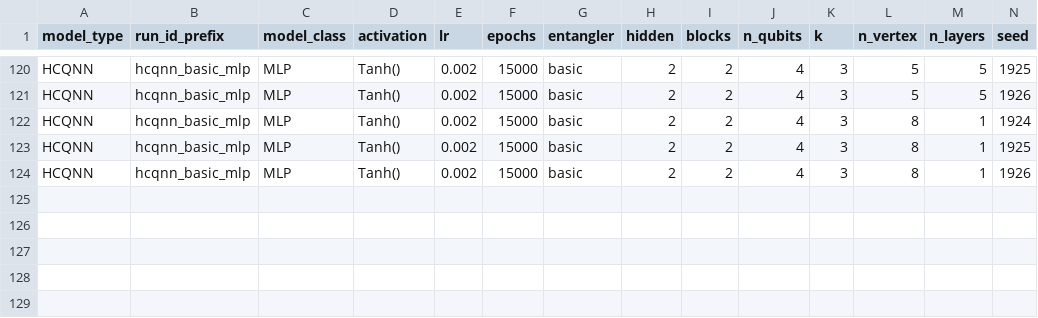
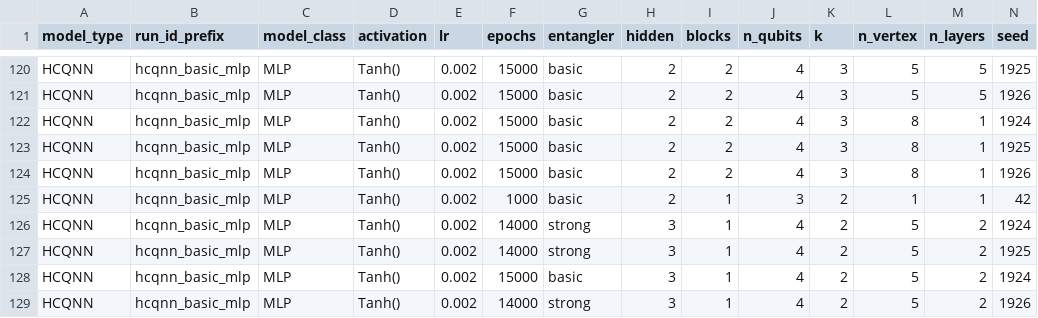
Before and after one commit to cammaral/pinn, a CSV file: experimentos_pinn/sumario_chibrido.csv, drawn as a sheet; only a part is shown, gaps mark what is left out; rows hold the shown columns only; the diff names each change by its address in the sheet, - before the commit and + after, or states it on an @@ line.

```diff
--- a/experimentos_pinn/sumario_chibrido.csv
+++ b/experimentos_pinn/sumario_chibrido.csv
+row 125: HCQNN | hcqnn_basic_mlp | MLP | Tanh() | 0.002 | 1000 | basic | 2 | 1 | 3 | 2 | 1 | 1 | 42
+row 126: HCQNN | hcqnn_basic_mlp | MLP | Tanh() | 0.002 | 14000 | strong | 3 | 1 | 4 | 2 | 5 | 2 | 1924
+row 127: HCQNN | hcqnn_basic_mlp | MLP | Tanh() | 0.002 | 14000 | strong | 3 | 1 | 4 | 2 | 5 | 2 | 1925
+row 128: HCQNN | hcqnn_basic_mlp | MLP | Tanh() | 0.002 | 15000 | basic | 3 | 1 | 4 | 2 | 5 | 2 | 1924
+row 129: HCQNN | hcqnn_basic_mlp | MLP | Tanh() | 0.002 | 14000 | strong | 3 | 1 | 4 | 2 | 5 | 2 | 1926
```
Also changed, not shown: 13 other files.
